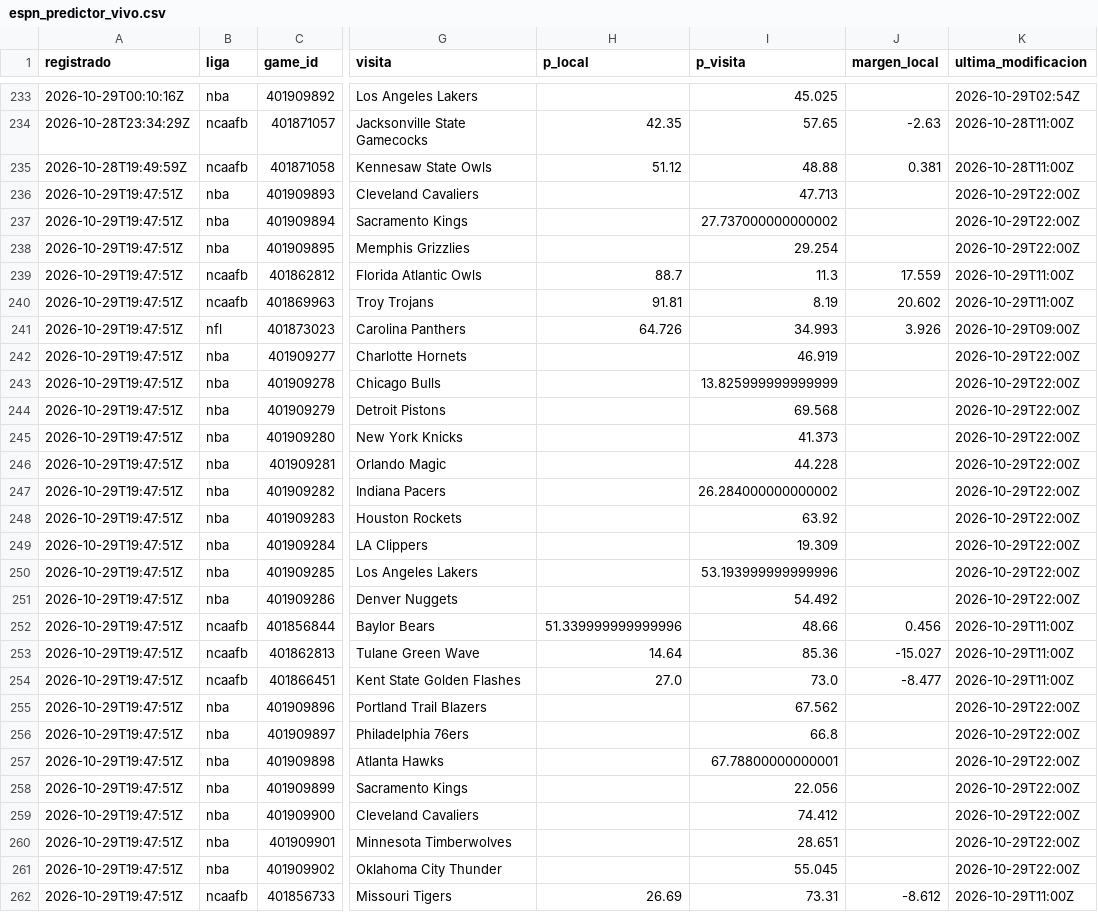
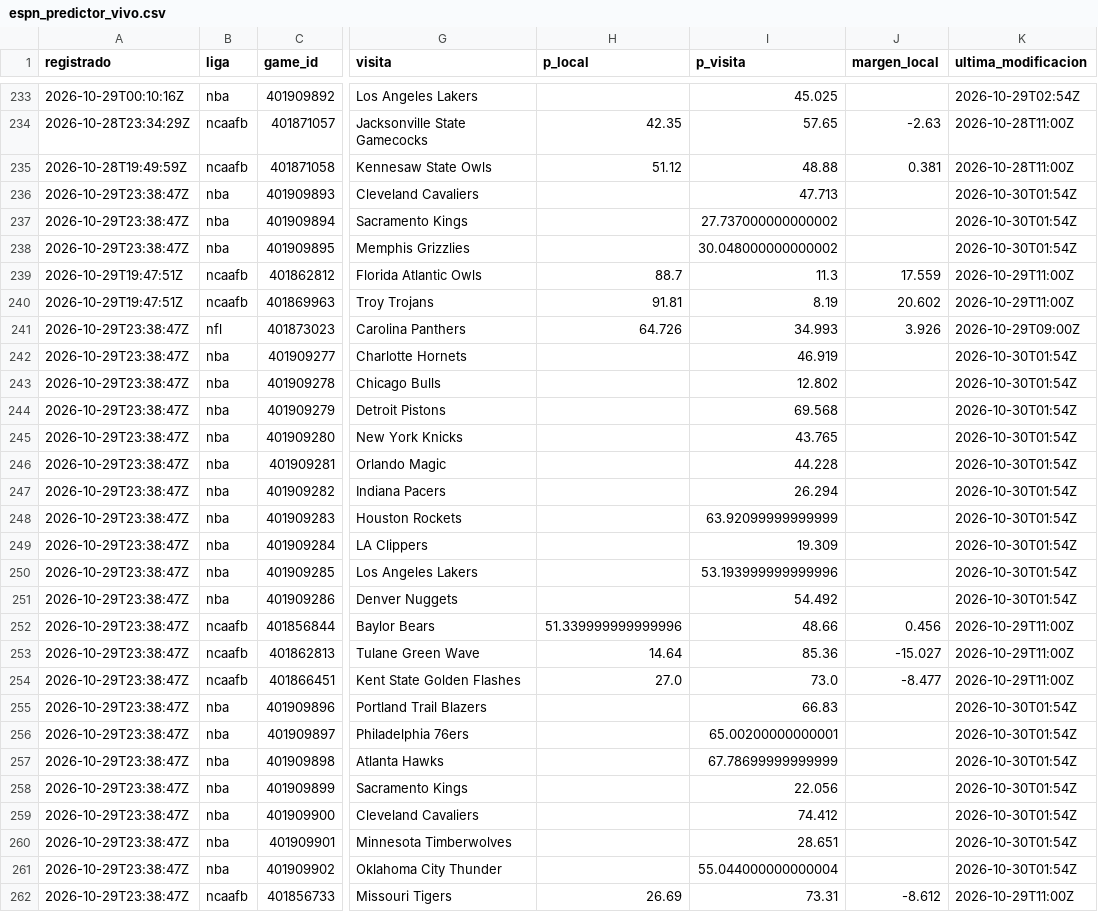
Before and after one commit to tenisman12/edgeline, a CSV file: salida/espn_predictor_vivo.csv, drawn as a sheet; only a part is shown, gaps mark what is left out; the diff covers the shown part only; the diff names each change by its address in the sheet, - before the commit and + after, or states it on an @@ line.

```diff
--- a/salida/espn_predictor_vivo.csv
+++ b/salida/espn_predictor_vivo.csv
-A236:A238 (registrado): 2026-10-29T19:47:51Z
+A236:A238 (registrado): 2026-10-29T23:38:47Z
-K236:K238 (ultima_modificacion): 2026-10-29T22:00Z
+K236:K238 (ultima_modificacion): 2026-10-30T01:54Z
-I238 (p_visita): 29.254
+I238 (p_visita): 30.048000000000002
-A241:A262 (registrado): 2026-10-29T19:47:51Z
+A241:A262 (registrado): 2026-10-29T23:38:47Z
-K242:K251 (ultima_modificacion): 2026-10-29T22:00Z
+K242:K251 (ultima_modificacion): 2026-10-30T01:54Z
-I243 (p_visita): 13.825999999999999
+I243 (p_visita): 12.802
-I245 (p_visita): 41.373
+I245 (p_visita): 43.765
-I247 (p_visita): 26.284000000000002
+I247 (p_visita): 26.294
-I248 (p_visita): 63.92
+I248 (p_visita): 63.92099999999999
-I255 (p_visita): 67.562
+I255 (p_visita): 66.83
-K255:K261 (ultima_modificacion): 2026-10-29T22:00Z
+K255:K261 (ultima_modificacion): 2026-10-30T01:54Z
-I256 (p_visita): 66.8
+I256 (p_visita): 65.00200000000001
-I257 (p_visita): 67.78800000000001
+I257 (p_visita): 67.78699999999999
-I261 (p_visita): 55.045
+I261 (p_visita): 55.044000000000004
```
Also changed, not shown: 46 edited cells elsewhere in this file, salida/historial_angulos_total.csv, salida/historial_calificado.csv, 47 other files.
